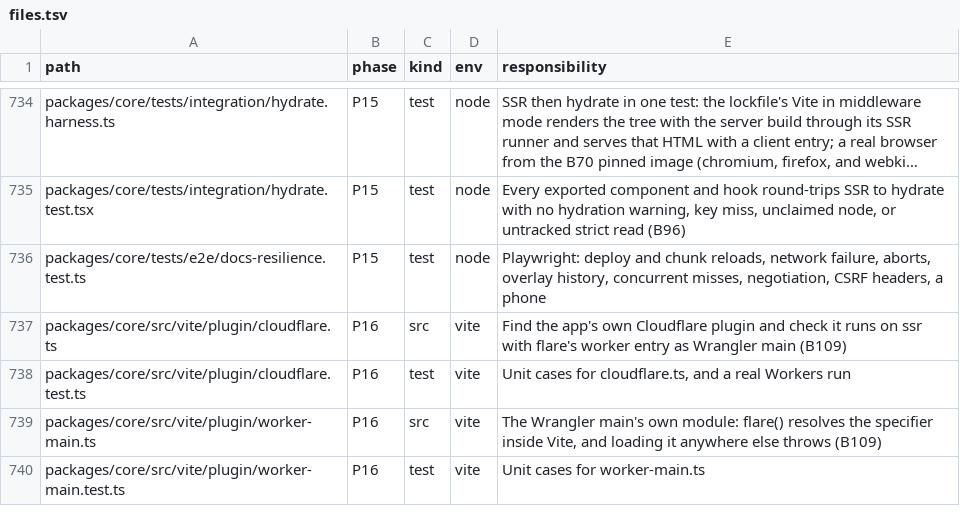
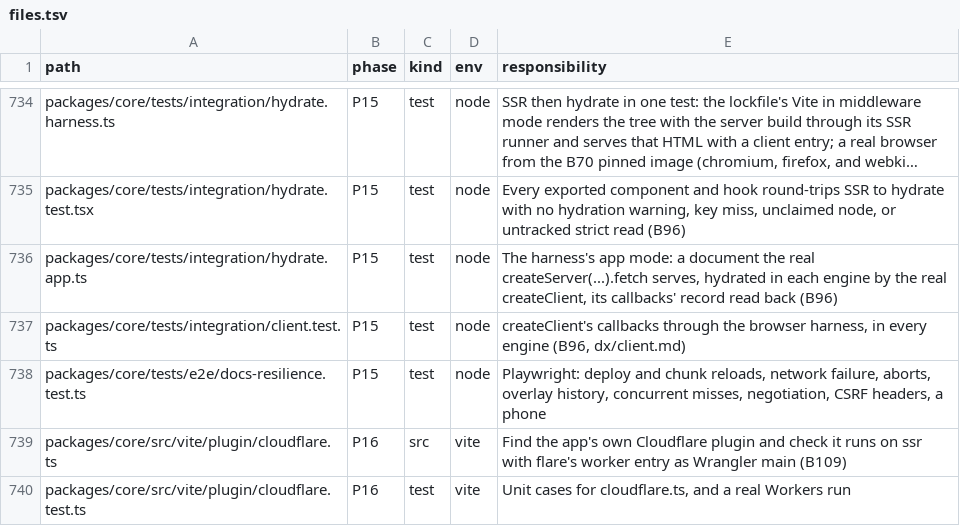
Before and after one commit to lovrozagar/flare, a TSV file: blueprint/files.tsv, drawn as a sheet; only a part is shown, gaps mark what is left out; the shorter side is filled out with more unchanged rows; long unchanged cells end in …; the diff names each change by its address in the sheet, - before the commit and + after, or states it on an @@ line.

Commit message:
test(bit-15): createclient's callbacks hydrate through the browser harness in every engine
The harness gains an app mode: the document the real createServer(...).fetch serves, hydrated in
Chromium, Firefox, and WebKit by the real createClient with a case's callbacks, whose record it
reads back. client.test covers client.md's four rows and the late-registration rule, and the
coverage map gains their rows, each with docs-navigation's lifecycle as its e2e case (B96).

```diff
--- a/blueprint/files.tsv
+++ b/blueprint/files.tsv
+row 736: packages/core/tests/integration/hydrate.app.ts | P15 | test | node | The harness's app mode: a document the real createServer(...).fetch serves, hydrated in each engine by the real createClient, its callbacks' record read back (B96)
+row 737: packages/core/tests/integration/client.test.ts | P15 | test | node | createClient's callbacks through the browser harness, in every engine (B96, dx/client.md)
```
Also changed, not shown: 6 other files.
